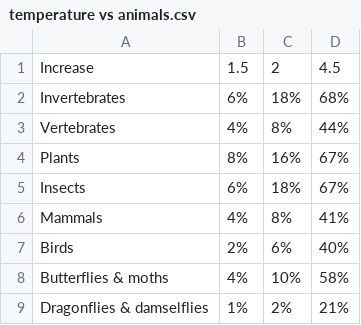
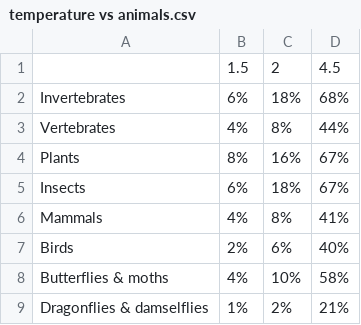
Before and after one commit to robrien20/a5.2, a CSV file: temperature vs animals.csv, drawn as a sheet.

Commit message:
Update temperature vs animals.csv

```diff
--- a/temperature vs animals.csv
+++ b/temperature vs animals.csv
@@ -1,2 +1,2 @@
-Increase,1.5,2,4.5
+,1.5,2,4.5
 Invertebrates,6%,18%,68%
```
